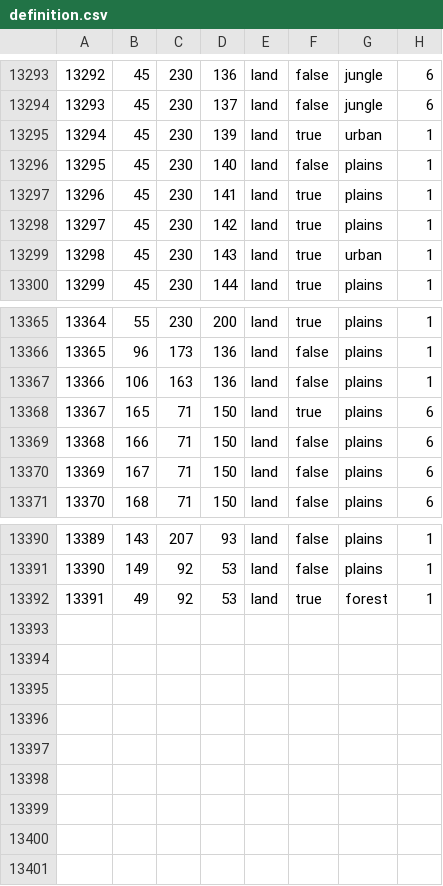
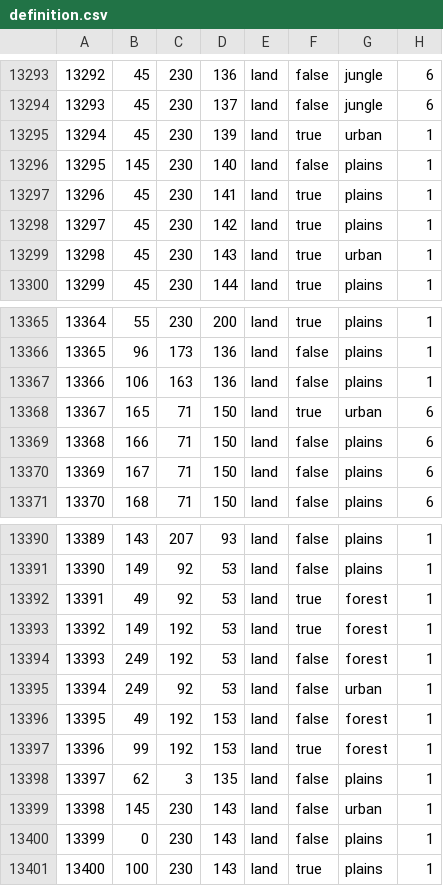
Before and after one commit to Gtym33/Kursach-Himiya, a CSV file: map/definition.csv, drawn as a sheet; only a part is shown, gaps mark what is left out.

```diff
--- a/map/definition.csv
+++ b/map/definition.csv
@@ -13295,3 +13295,3 @@
 13294;45;230;139;land;true;urban;1
-13295;45;230;140;land;false;plains;1
+13295;145;230;140;land;false;plains;1
 13296;45;230;141;land;true;plains;1
@@ -13367,3 +13367,3 @@
 13366;106;163;136;land;false;plains;1
-13367;165;71;150;land;true;plains;6
+13367;165;71;150;land;true;urban;6
 13368;166;71;150;land;false;plains;6
@@ -13392 +13392,10 @@
 13391;49;92;53;land;true;forest;1
+13392;149;192;53;land;true;forest;1
+13393;249;192;53;land;false;forest;1
+13394;249;92;53;land;false;urban;1
+13395;49;192;153;land;false;forest;1
+13396;99;192;153;land;true;forest;1
+13397;62;3;135;land;false;plains;1
+13398;145;230;143;land;false;urban;1
+13399;0;230;143;land;false;plains;1
+13400;100;230;143;land;true;plains;1
```
Also changed, not shown: map/adjacencies.csv, 58 other files.
